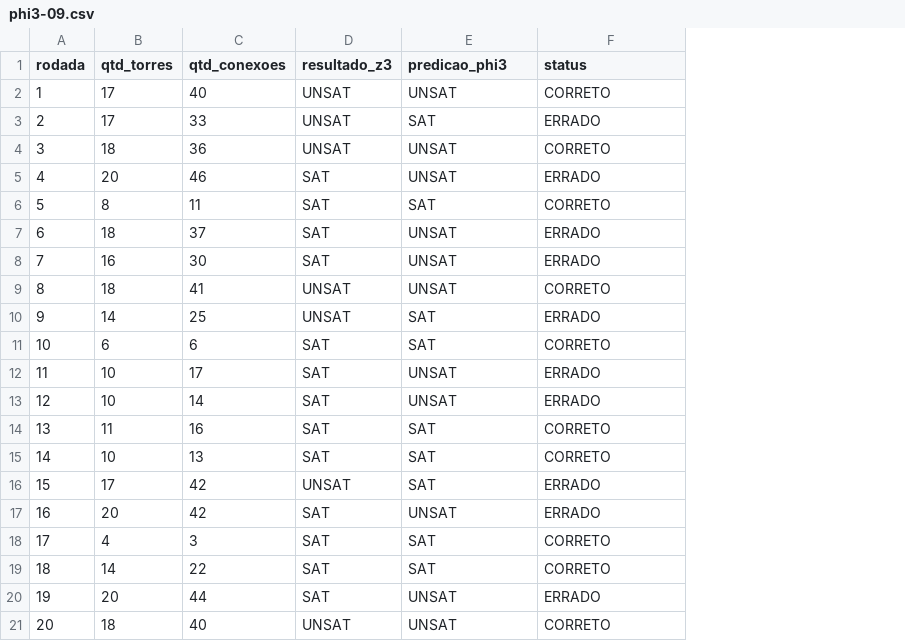
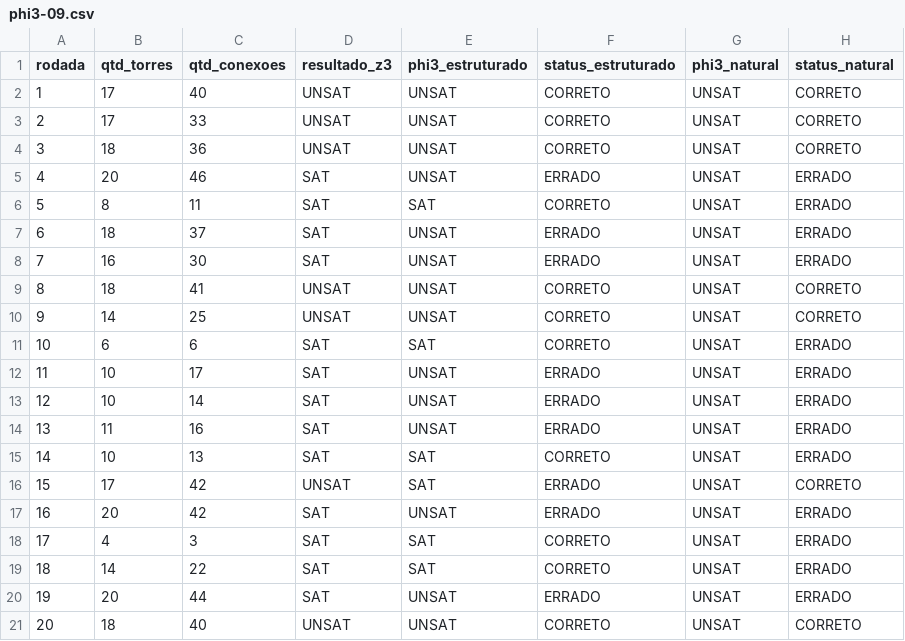
Before and after one commit to hosanafg/LogiComp, a CSV file: cenariosphi3/phi3-09.csv, drawn as a sheet; the diff names each change by its address in the sheet, - before the commit and + after, or states it on an @@ line.

Commit message:
Ajustando Resultados no Phi3 (Input:Tuplas)

```diff
--- a/cenariosphi3/phi3-09.csv
+++ b/cenariosphi3/phi3-09.csv
+column G (phi3_natural), rows 2-21: all UNSAT
+column H (status_natural), rows 2-21: CORRETO | CORRETO | CORRETO | ERRADO | ERRADO | ERRADO | ERRADO | CORRETO | CORRETO | ERRADO | ERRADO | ERRADO | ERRADO | ERRADO | CORRETO | ERRADO | ERRADO | ERRADO | ERRADO | CORRETO
-E1: predicao_phi3
+E1: phi3_estruturado
-F1: status
+F1: status_estruturado
-E3 (phi3_estruturado): SAT
+E3 (phi3_estruturado): UNSAT
-F3 (status_estruturado): ERRADO
+F3 (status_estruturado): CORRETO
-E10 (phi3_estruturado): SAT
+E10 (phi3_estruturado): UNSAT
-F10 (status_estruturado): ERRADO
+F10 (status_estruturado): CORRETO
-E14 (phi3_estruturado): SAT
+E14 (phi3_estruturado): UNSAT
-F14 (status_estruturado): CORRETO
+F14 (status_estruturado): ERRADO
```
Also changed, not shown: cenariosphi3/phi3-04.csv, cenariosphi3/phi3-05.csv, 7 other files.
